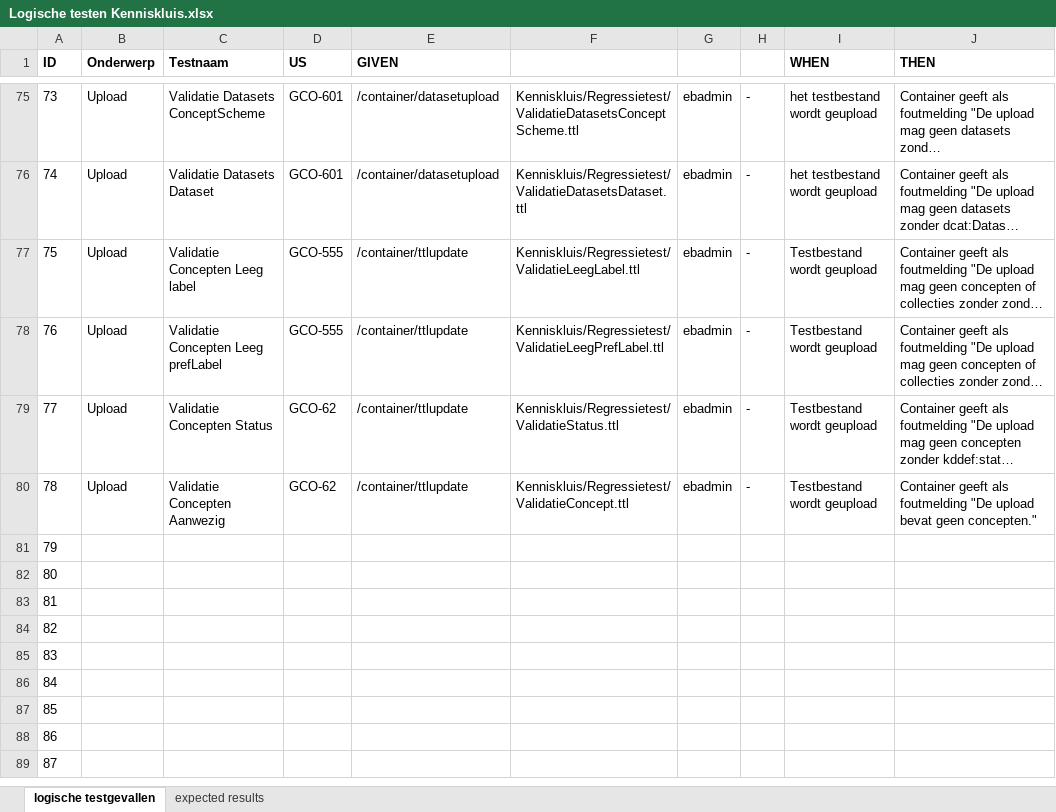
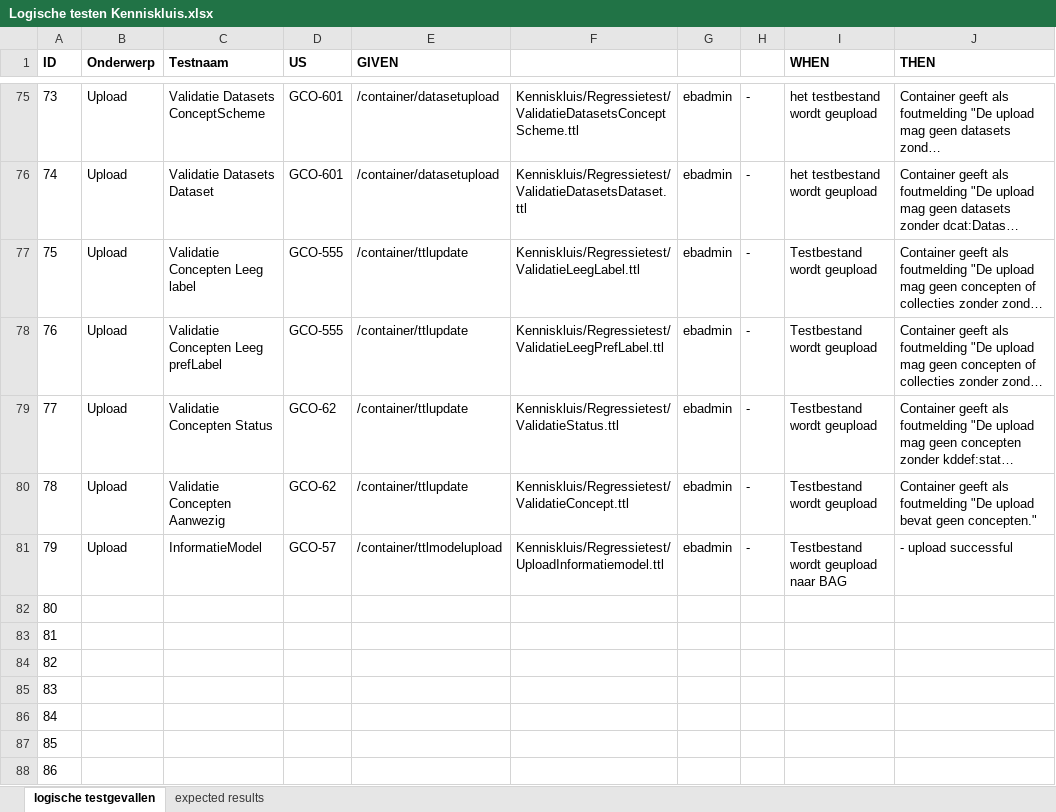
Before and after one commit to bp4mc2/bp4mc2, an Excel workbook: catalogusdata/Logische testen Kenniskluis.xlsx, sheet logische testgevallen, drawn as a sheet; only a part is shown, gaps mark what is left out; the shorter side is filled out with more unchanged rows; long unchanged cells end in …; values as stored, in another font and other column widths than the file's, no borders; the diff names each change by its address in the sheet, - before the commit and + after, or states it on an @@ line.

Commit message:
upload informatiemodellen in kenniskluis

```diff
--- a/catalogusdata/Logische testen Kenniskluis.xlsx (sheet logische testgevallen)
+++ b/catalogusdata/Logische testen Kenniskluis.xlsx (sheet logische testgevallen)
-B81 (Onderwerp): (empty)
+B81 (Onderwerp): Upload
-C81 (Testnaam): (empty)
+C81 (Testnaam): InformatieModel
-D81 (US): (empty)
+D81 (US): GCO-57
-E81 (GIVEN): (empty)
+E81 (GIVEN): /container/ttlmodelupload
-F81: (empty)
+F81: Kenniskluis/Regressietest/UploadInformatiemodel.ttl
-G81: (empty)
+G81: ebadmin
-H81: (empty)
+H81: -
-I81 (WHEN): (empty)
+I81 (WHEN): Testbestand wordt geupload naar BAG
-J81 (THEN): (empty)
+J81 (THEN): - upload successful
```
Also changed, not shown: 16 other files.
